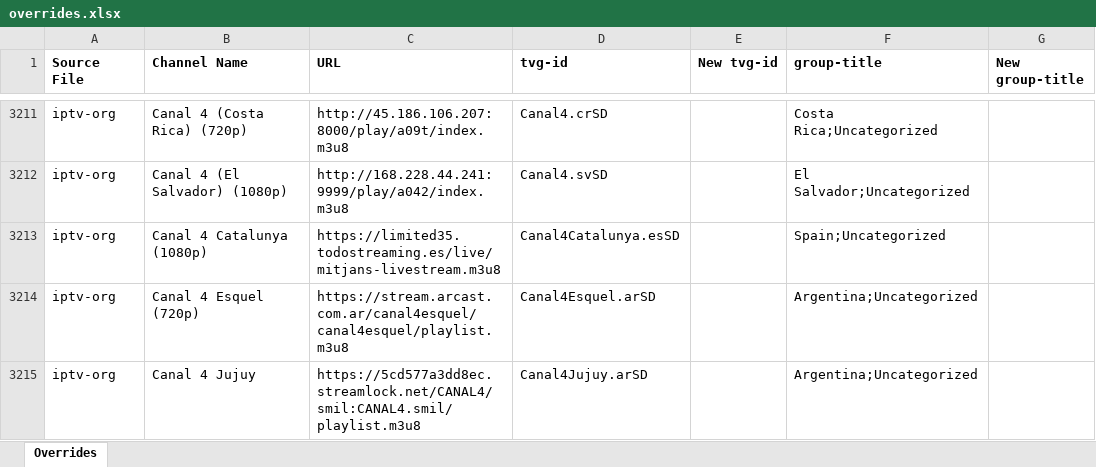
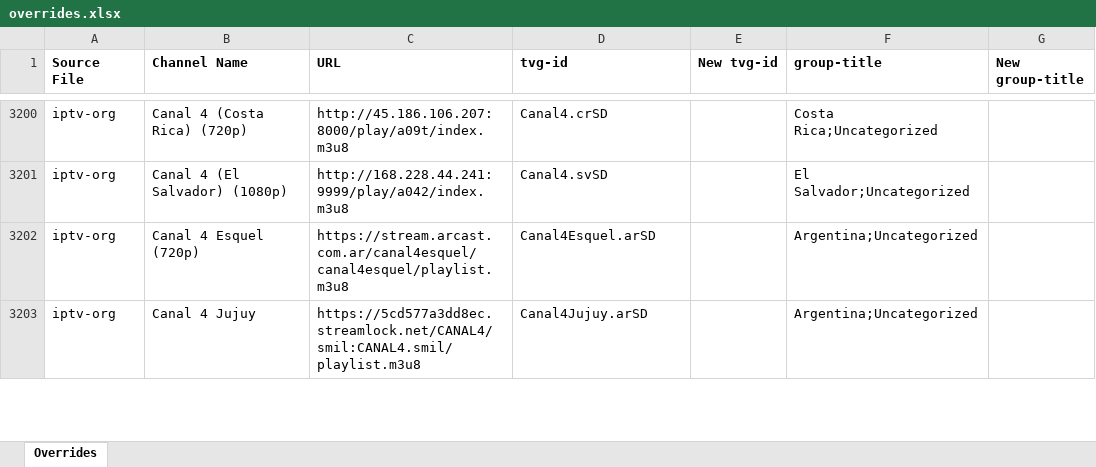
Before and after one commit to karya-media/tv, an Excel workbook: data/overrides.xlsx, sheet Overrides, drawn as a sheet; only a part is shown, gaps mark what is left out; values as stored, in another font and other column widths than the file's, no borders; removed rows and columns are numbered as before the commit, all else as after; the diff covers the shown part only; the diff names each change by its address in the sheet, - before the commit and + after, or states it on an @@ line.

```diff
--- a/data/overrides.xlsx (sheet Overrides)
+++ b/data/overrides.xlsx (sheet Overrides)
-row 3213: iptv-org | Canal 4 Catalunya (1080p) | https://limited35.todostreaming.es/live/mitjans-livestream.m3u8 | Canal4Catalunya.esSD |  | Spain;Uncategorized
```
Also changed, not shown: 10 added rows, 64 removed rows and 28 edited cells elsewhere in this sheet, 3 other files.
